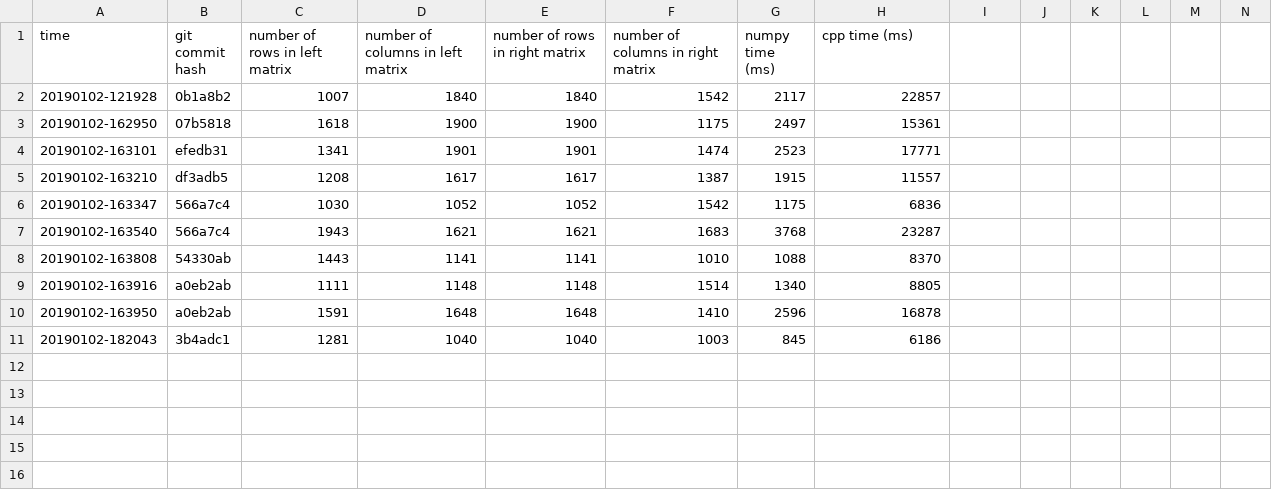
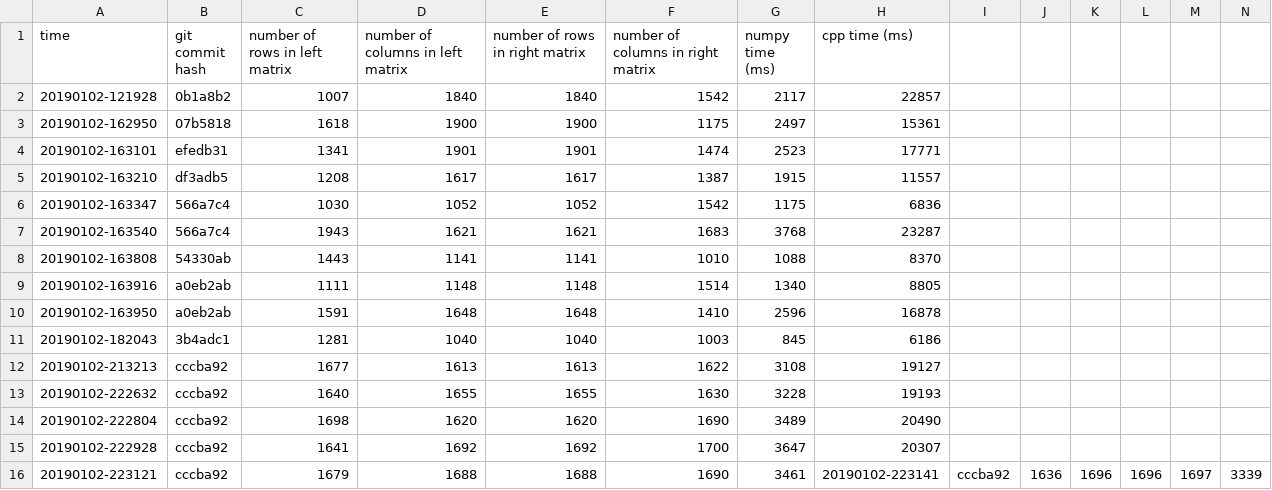
Before and after one commit to David-Durst/MatrixMultiplication, a CSV file: times.csv, drawn as a sheet; only a part is shown; rows hold the shown columns only; the diff names each change by its address in the sheet, - before the commit and + after, or states it on an @@ line.

Commit message:
added all vectorized instructions, fast but not right

```diff
--- a/times.csv
+++ b/times.csv
+row 12: 20190102-213213 | cccba92 | 1677 | 1613 | 1613 | 1622 | 3108 | 19127
+row 13: 20190102-222632 | cccba92 | 1640 | 1655 | 1655 | 1630 | 3228 | 19193
+row 14: 20190102-222804 | cccba92 | 1698 | 1620 | 1620 | 1690 | 3489 | 20490
+row 15: 20190102-222928 | cccba92 | 1641 | 1692 | 1692 | 1700 | 3647 | 20307
+row 16: 20190102-223121 | cccba92 | 1679 | 1688 | 1688 | 1690 | 3461 | 20190102-223141 | cccba92 | 1636 | 1696 | 1696 | 1697 | 3339
```
Also changed, not shown: 3 other files.
